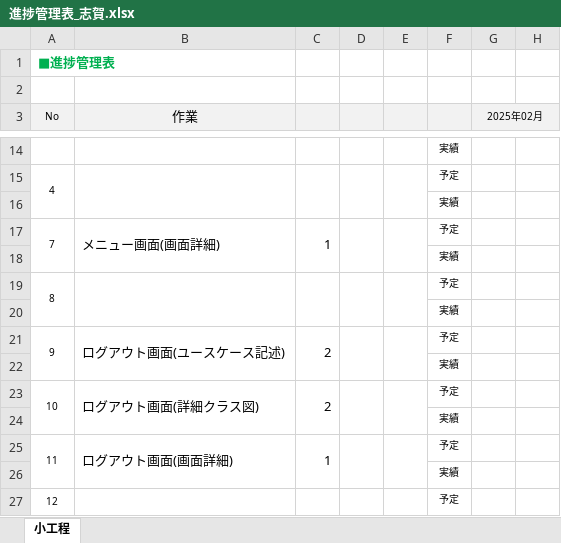
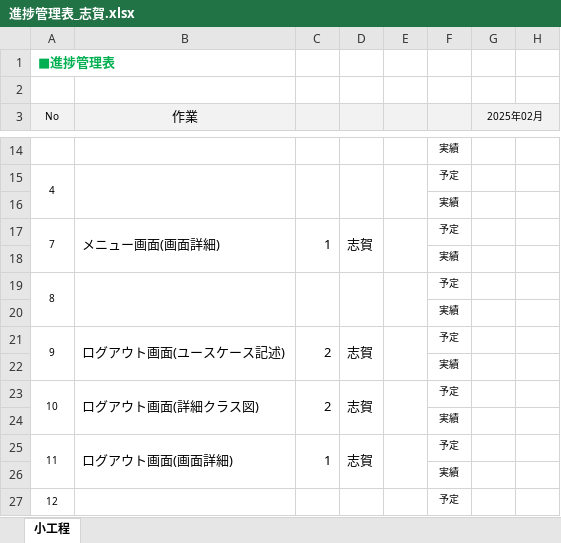
Before and after one commit to comsize-okugawa/MyTaskSystem, an Excel workbook: 進捗管理表_志賀.xlsx, sheet 小工程, drawn as a sheet; only a part is shown, gaps mark what is left out; values as stored, in another font and other column widths than the file's, no borders; the diff names each change by its address in the sheet, - before the commit and + after, or states it on an @@ line.

Commit message:
進捗管理表_志賀

```diff
--- a/進捗管理表_志賀.xlsx (sheet 小工程)
+++ b/進捗管理表_志賀.xlsx (sheet 小工程)
-D17: (empty)
+D17: 志賀
-D21: (empty)
+D21: 志賀
-D23: (empty)
+D23: 志賀
-D25: (empty)
+D25: 志賀
```
